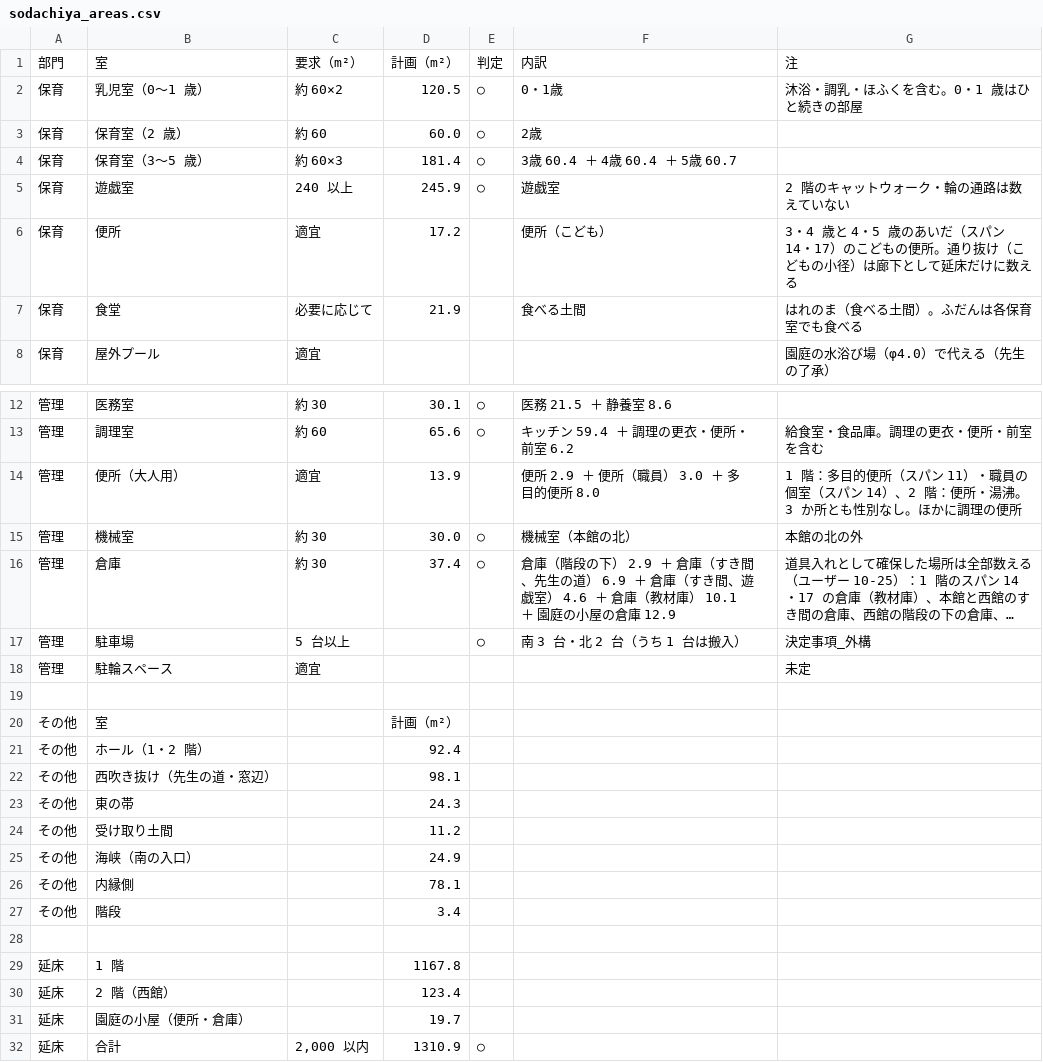
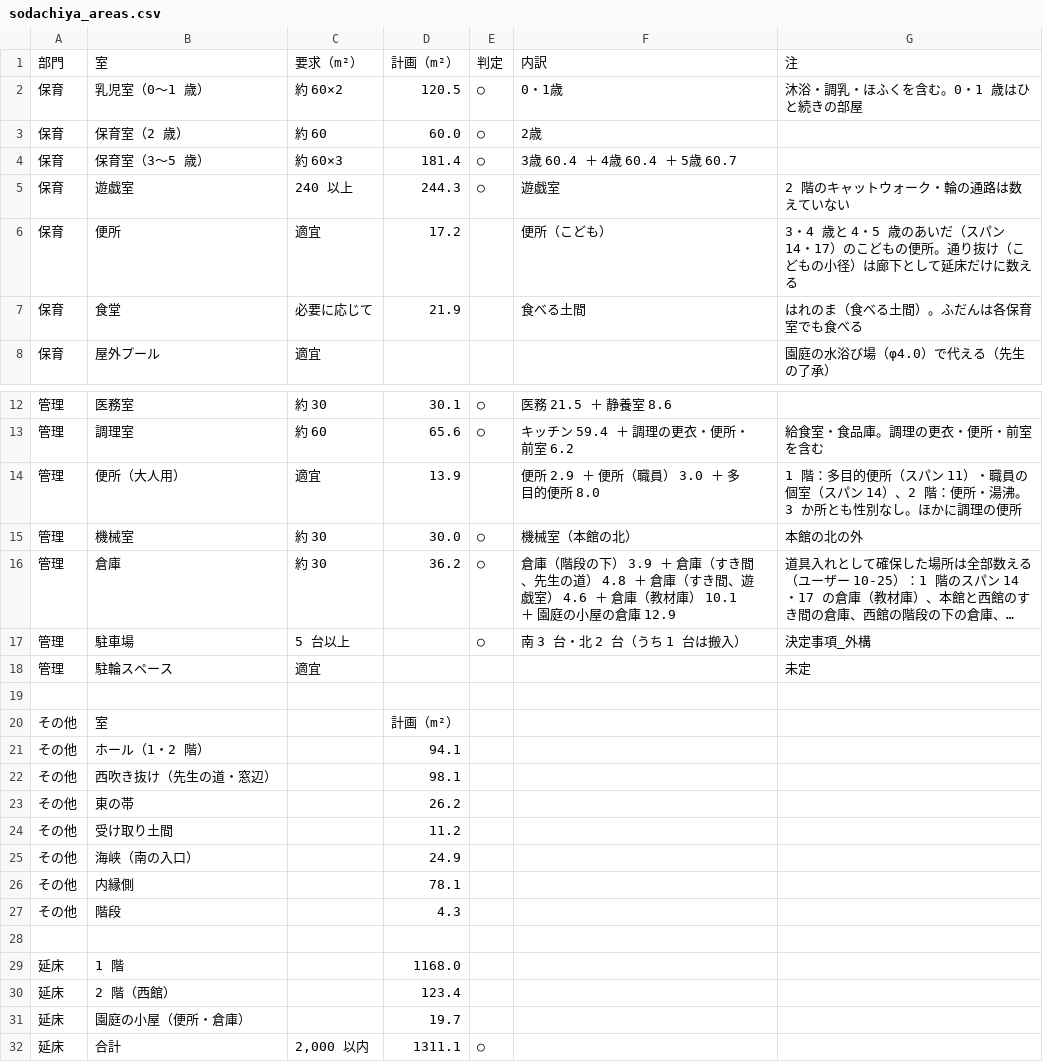
Before and after one commit to kidayasuo/atelier, a CSV file: sodachiya/model/drawings/sodachiya_areas.csv, drawn as a sheet; only a part is shown, gaps mark what is left out; long unchanged cells end in …; the diff names each change by its address in the sheet, - before the commit and + after, or states it on an @@ line.

```diff
--- a/sodachiya/model/drawings/sodachiya_areas.csv
+++ b/sodachiya/model/drawings/sodachiya_areas.csv
-D5: 245.9
+D5: 244.3
-D16: 37.4
+D16: 36.2
-F16: …の下） 2.9 ＋ 倉庫（すき間、先生の道） 6.9 ＋ 倉庫…
+F16: …の下） 3.9 ＋ 倉庫（すき間、先生の道） 4.8 ＋ 倉庫…
-D21: 92.4
+D21: 94.1
-D23: 24.3
+D23: 26.2
-D27: 3.4
+D27: 4.3
-D29: 1167.8
+D29: 1168.0
-D32: 1310.9
+D32: 1311.1
```
Also changed, not shown: 32 other files.
